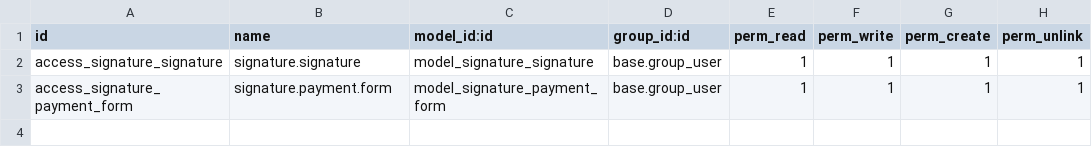
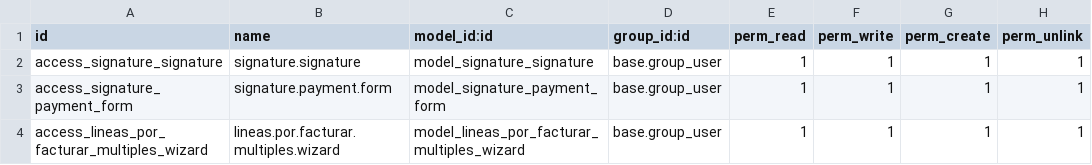
Before and after one commit to oslianyabel/comercial_addons, a CSV file: signature_management/security/ir.model.access.csv, drawn as a sheet; the diff names each change by its address in the sheet, - before the commit and + after, or states it on an @@ line.

```diff
--- a/signature_management/security/ir.model.access.csv
+++ b/signature_management/security/ir.model.access.csv
+row 4: access_lineas_por_facturar_multiples_wizard | lineas.por.facturar.multiples.wizard | model_lineas_por_facturar_multiples_wizard | base.group_user | 1 | 1 | 1 | 1
```
Also changed, not shown: 55 other files.
